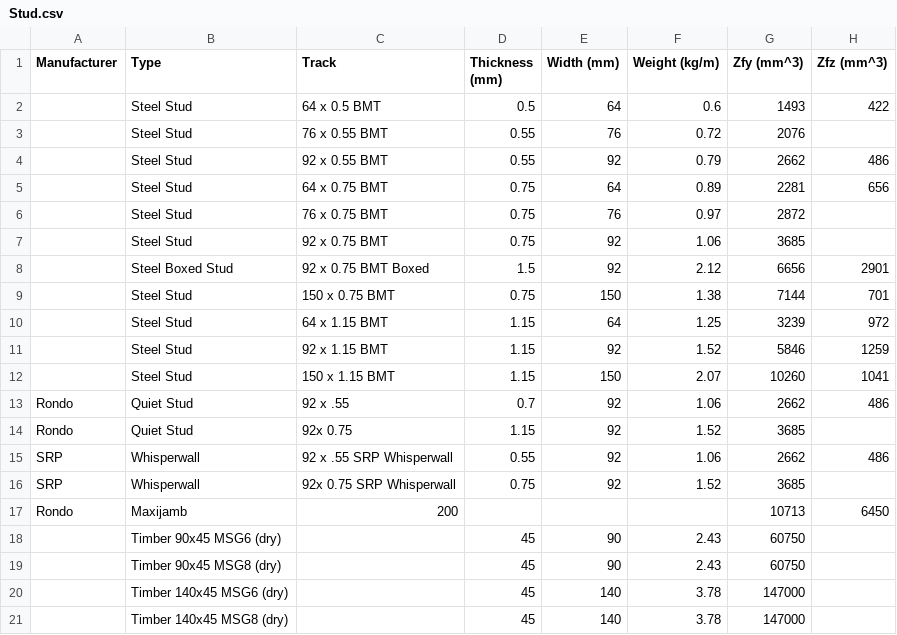
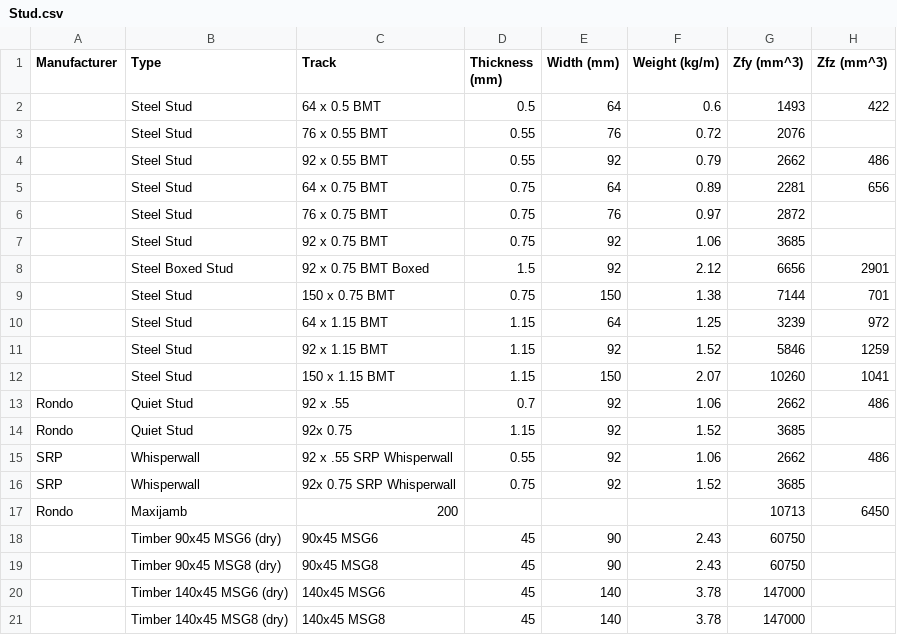
Before and after one commit to Constratum/product-data, a CSV file: product_data/data/Stud.csv, drawn as a sheet; only a part is shown; the diff names each change by its address in the sheet, - before the commit and + after, or states it on an @@ line.

Commit message:
Update Stud.csv

```diff
--- a/product_data/data/Stud.csv
+++ b/product_data/data/Stud.csv
-C18 (Track): (empty)
+C18 (Track): 90x45 MSG6
-C19 (Track): (empty)
+C19 (Track): 90x45 MSG8
-C20 (Track): (empty)
+C20 (Track): 140x45 MSG6
-C21 (Track): (empty)
+C21 (Track): 140x45 MSG8
```
